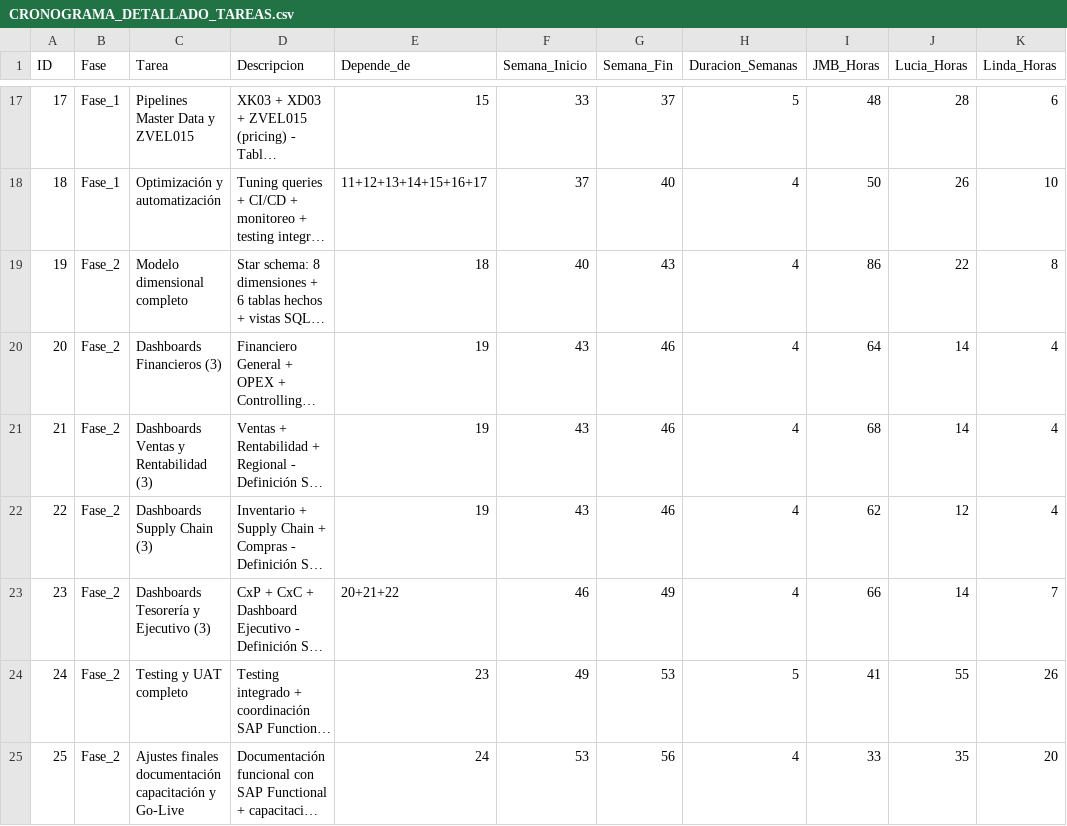
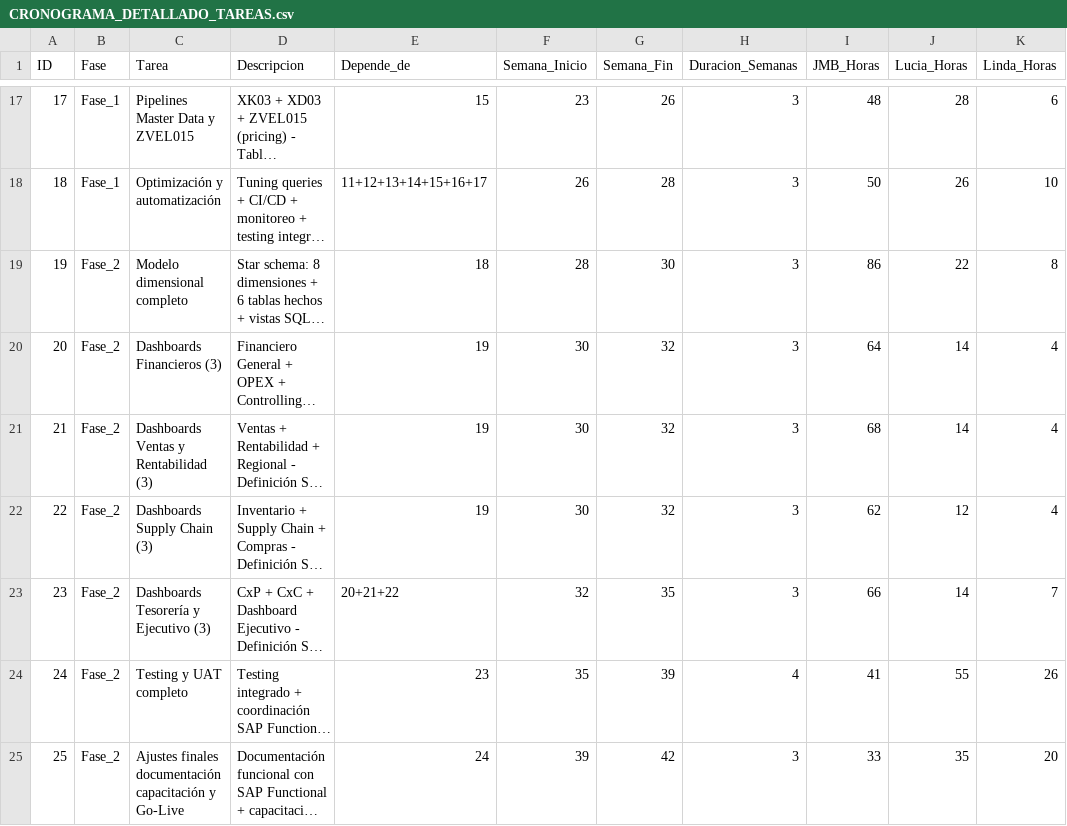
Before and after one commit to jmbigi/ElancoPower, a CSV file: docs/propuesta_final/CRONOGRAMA_DETALLADO_TAREAS.csv, drawn as a sheet; only a part is shown, gaps mark what is left out; long unchanged cells end in …; the diff covers the shown part only; the diff names each change by its address in the sheet, - before the commit and + after, or states it on an @@ line.

```diff
--- a/docs/propuesta_final/CRONOGRAMA_DETALLADO_TAREAS.csv
+++ b/docs/propuesta_final/CRONOGRAMA_DETALLADO_TAREAS.csv
-F17 (Semana_Inicio): 33
+F17 (Semana_Inicio): 23
-G17 (Semana_Fin): 37
+G17 (Semana_Fin): 26
-H17 (Duracion_Semanas): 5
+H17 (Duracion_Semanas): 3
-F18 (Semana_Inicio): 37
+F18 (Semana_Inicio): 26
-G18 (Semana_Fin): 40
+G18 (Semana_Fin): 28
-H18:H23 (Duracion_Semanas): 4
+H18:H23 (Duracion_Semanas): 3
-F19 (Semana_Inicio): 40
+F19 (Semana_Inicio): 28
-G19 (Semana_Fin): 43
+G19 (Semana_Fin): 30
-F20:F22 (Semana_Inicio): 43
+F20:F22 (Semana_Inicio): 30
-G20:G22 (Semana_Fin): 46
+G20:G22 (Semana_Fin): 32
-F23 (Semana_Inicio): 46
+F23 (Semana_Inicio): 32
-G23 (Semana_Fin): 49
+G23 (Semana_Fin): 35
-F24 (Semana_Inicio): 49
+F24 (Semana_Inicio): 35
-G24 (Semana_Fin): 53
+G24 (Semana_Fin): 39
-H24 (Duracion_Semanas): 5
+H24 (Duracion_Semanas): 4
-F25 (Semana_Inicio): 53
+F25 (Semana_Inicio): 39
-G25 (Semana_Fin): 56
+G25 (Semana_Fin): 42
-H25 (Duracion_Semanas): 4
+H25 (Duracion_Semanas): 3
```
Also changed, not shown: 35 edited cells elsewhere in this file, 6 other files.
